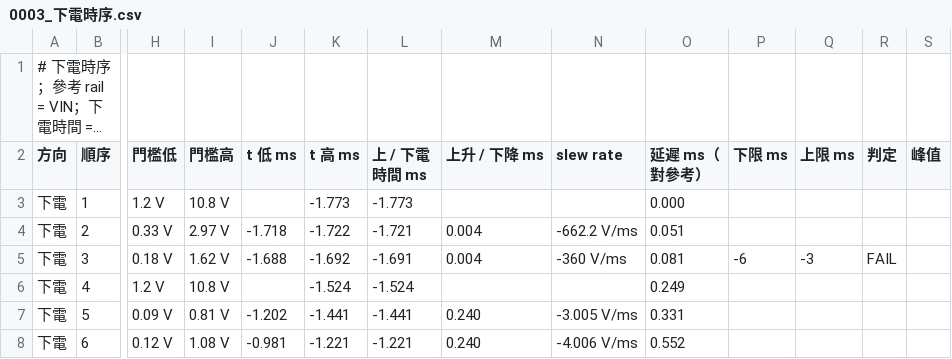
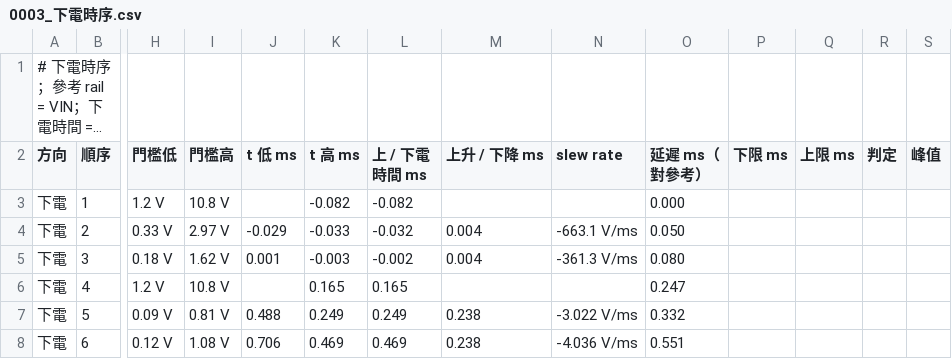
Before and after one commit to Jacky56-wei/8208-6104-Remote-Console, a CSV file: samples/ARB_Brownout_示範/0003_下電時序.csv, drawn as a sheet; only a part is shown, gaps mark what is left out; long unchanged cells end in …; the diff covers the shown part only; the diff names each change by its address in the sheet, - before the commit and + after, or states it on an @@ line.

```diff
--- a/samples/ARB_Brownout_示範/0003_下電時序.csv
+++ b/samples/ARB_Brownout_示範/0003_下電時序.csv
-K3 (t 高 ms): -1.773
+K3 (t 高 ms): -0.082
-L3 (上 / 下電時間 ms): -1.773
+L3 (上 / 下電時間 ms): -0.082
-J4 (t 低 ms): -1.718
+J4 (t 低 ms): -0.029
-K4 (t 高 ms): -1.722
+K4 (t 高 ms): -0.033
-L4 (上 / 下電時間 ms): -1.721
+L4 (上 / 下電時間 ms): -0.032
-N4 (slew rate): -662.2 V/ms
+N4 (slew rate): -663.1 V/ms
-O4 (延遲 ms（對參考）): 0.051
+O4 (延遲 ms（對參考）): 0.050
-J5 (t 低 ms): -1.688
+J5 (t 低 ms): 0.001
-K5 (t 高 ms): -1.692
+K5 (t 高 ms): -0.003
-L5 (上 / 下電時間 ms): -1.691
+L5 (上 / 下電時間 ms): -0.002
-N5 (slew rate): -360 V/ms
+N5 (slew rate): -361.3 V/ms
-O5 (延遲 ms（對參考）): 0.081
+O5 (延遲 ms（對參考）): 0.080
-P5 (下限 ms): -6
+P5 (下限 ms): (empty)
-Q5 (上限 ms): -3
+Q5 (上限 ms): (empty)
-R5 (判定): FAIL
+R5 (判定): (empty)
-K6 (t 高 ms): -1.524
+K6 (t 高 ms): 0.165
-L6 (上 / 下電時間 ms): -1.524
+L6 (上 / 下電時間 ms): 0.165
-O6 (延遲 ms（對參考）): 0.249
+O6 (延遲 ms（對參考）): 0.247
-J7 (t 低 ms): -1.202
+J7 (t 低 ms): 0.488
-K7 (t 高 ms): -1.441
+K7 (t 高 ms): 0.249
-L7 (上 / 下電時間 ms): -1.441
+L7 (上 / 下電時間 ms): 0.249
-M7:M8 (上升 / 下降 ms): 0.240
+M7:M8 (上升 / 下降 ms): 0.238
-N7 (slew rate): -3.005 V/ms
+N7 (slew rate): -3.022 V/ms
-O7 (延遲 ms（對參考）): 0.331
+O7 (延遲 ms（對參考）): 0.332
-J8 (t 低 ms): -0.981
+J8 (t 低 ms): 0.706
-K8 (t 高 ms): -1.221
+K8 (t 高 ms): 0.469
-L8 (上 / 下電時間 ms): -1.221
+L8 (上 / 下電時間 ms): 0.469
-N8 (slew rate): -4.006 V/ms
+N8 (slew rate): -4.036 V/ms
-O8 (延遲 ms（對參考）): 0.552
+O8 (延遲 ms（對參考）): 0.551
```
Also changed, not shown: 26 edited cells elsewhere in this file, samples/ARB_Brownout_示範/summary.csv, samples/ARB_ON-OFF-ON_示範/summary.csv, 29 other files.
